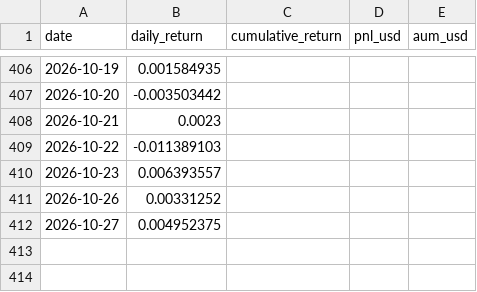
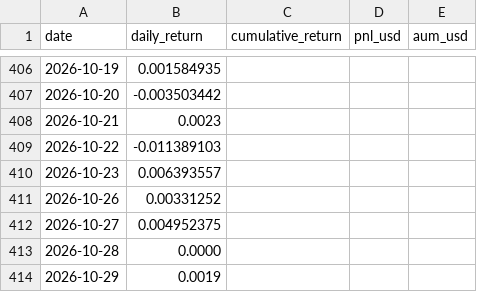
Before and after one commit to bkayabkaya/bookmonitor, a CSV file: str_II_dailyreturns_fullhistory.csv, drawn as a sheet; only a part is shown, gaps mark what is left out; the diff names each change by its address in the sheet, - before the commit and + after, or states it on an @@ line.

Commit message:
Add files via upload

```diff
--- a/str_II_dailyreturns_fullhistory.csv
+++ b/str_II_dailyreturns_fullhistory.csv
+row 413: 2026-10-28 | 0.0000
+row 414: 2026-10-29 | 0.0019
```
